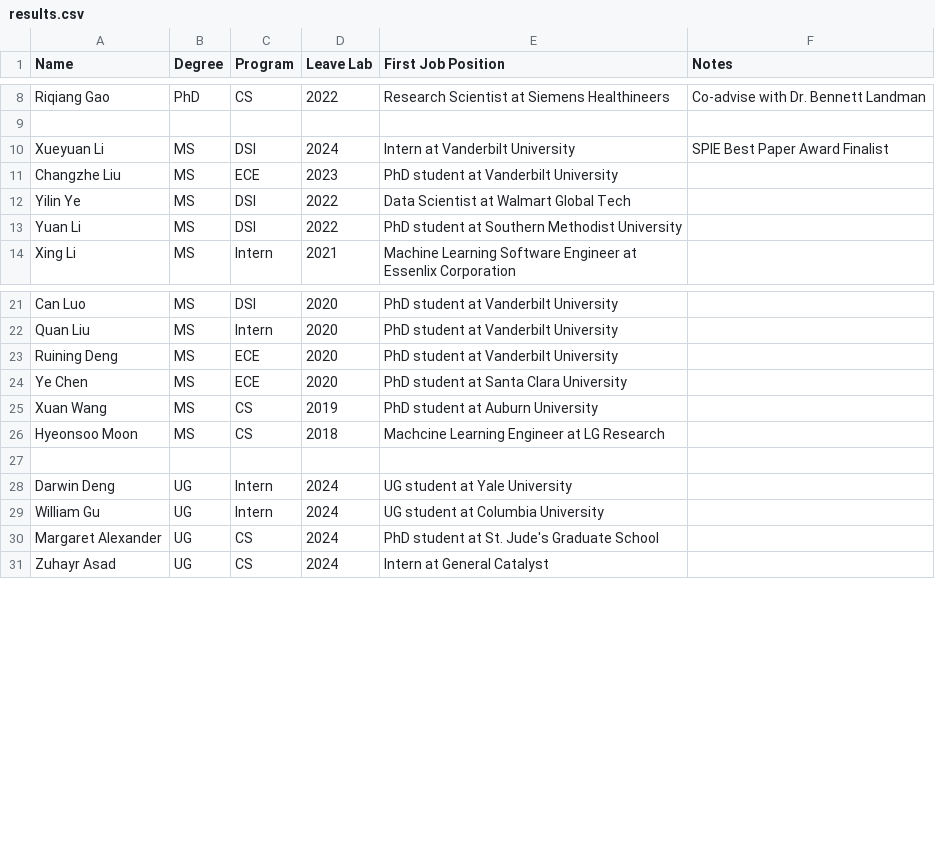
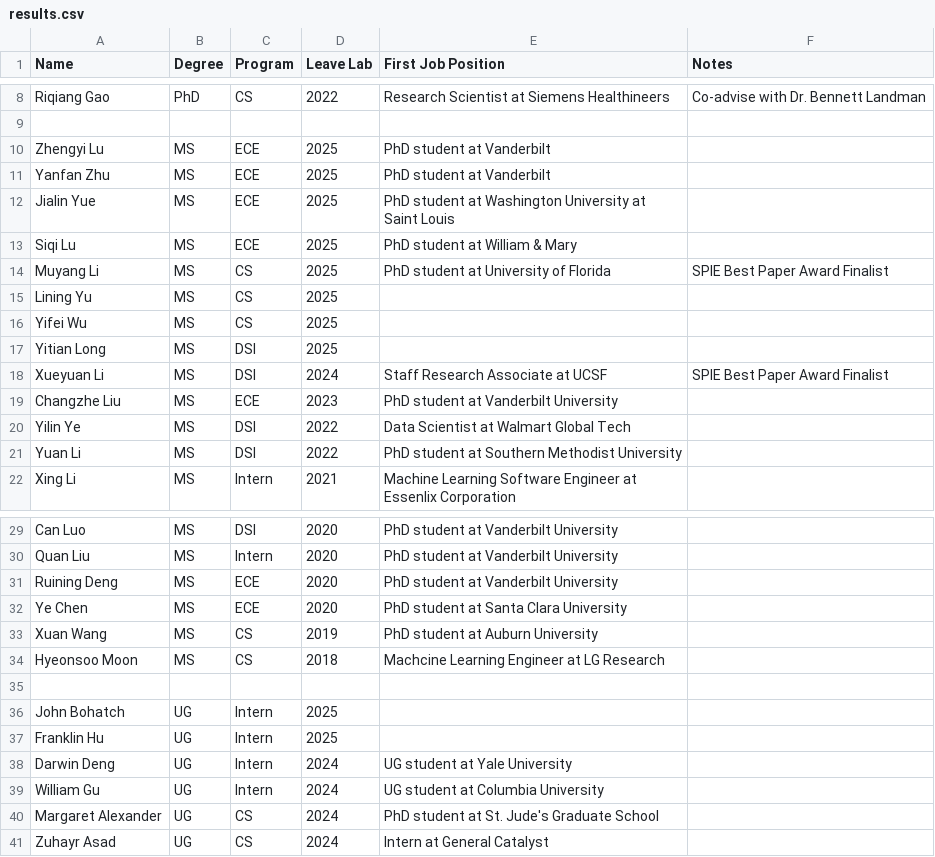
Before and after one commit to hrlblab/hrlblab.github.io, a CSV file: people/results.csv, drawn as a sheet; only a part is shown, gaps mark what is left out.

```diff
--- a/people/results.csv
+++ b/people/results.csv
@@ -9,3 +9,11 @@ Riqiang Gao,PhD,CS,2022, Research Scientist at Siemens Healthineers, Co-advise w
 ,,,,,
-Xueyuan Li,MS,DSI,2024,Intern at Vanderbilt University, SPIE Best Paper Award Finalist
+Zhengyi Lu,MS,ECE,2025,PhD student at Vanderbilt,
+Yanfan Zhu,MS,ECE,2025,PhD student at Vanderbilt,
+Jialin Yue,MS,ECE,2025,PhD student at Washington University at Saint Louis,
+Siqi Lu,MS,ECE,2025,PhD student at William & Mary,
+Muyang Li,MS,CS,2025,PhD student at University of Florida, SPIE Best Paper Award Finalist
+Lining Yu,MS,CS,2025,,
+Yifei Wu,MS,CS,2025,,
+Yitian Long,MS,DSI,2025,,
+Xueyuan Li,MS,DSI,2024,Staff Research Associate at UCSF, SPIE Best Paper Award Finalist
 Changzhe Liu,MS,ECE,2023,PhD student at Vanderbilt University,
@@ -27,2 +35,4 @@ Hyeonsoo Moon,MS,CS,2018,Machcine Learning Engineer at LG Research,
 ,,,,,
+John Bohatch,UG,Intern,2025,,
+Franklin Hu,UG,Intern,2025,,
 Darwin Deng,UG,Intern,2024,UG student at Yale University,
```
Also changed, not shown: 2 other files.
